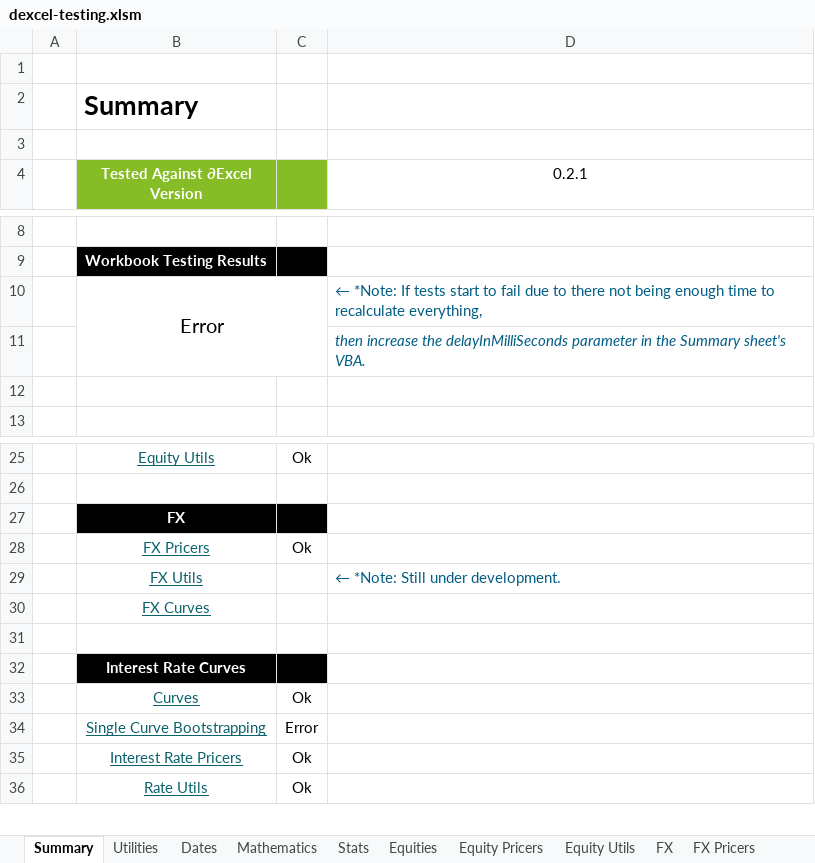
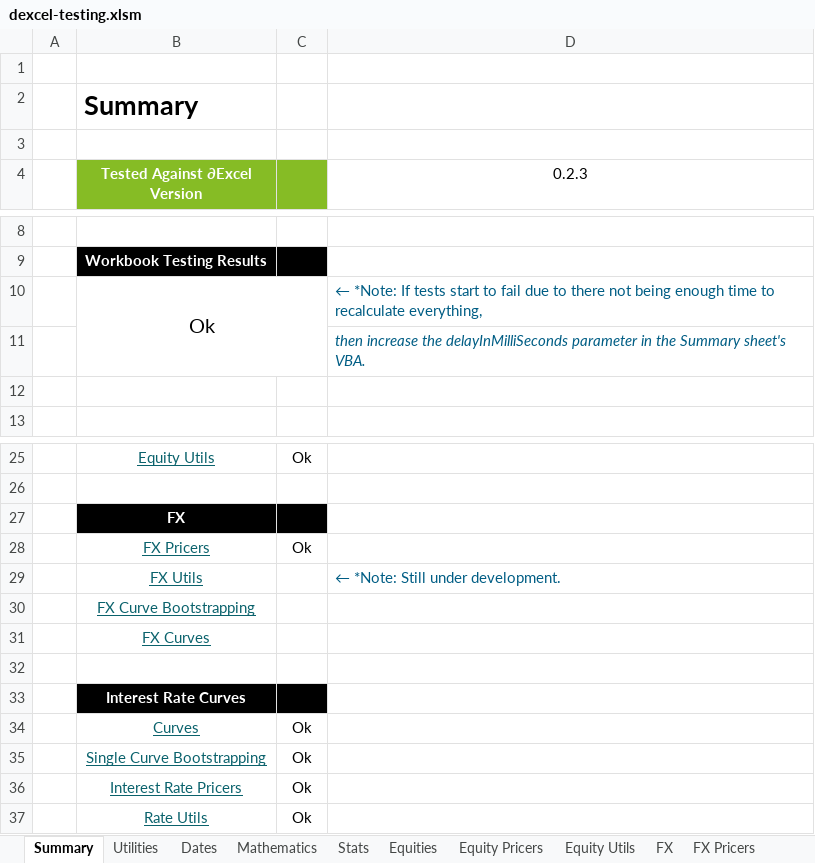
Before and after one commit to StormCollins/dExcel, an Excel workbook: dExcel/resources/workbooks/dexcel-testing.xlsm, sheet Summary, drawn as a sheet; only a part is shown, gaps mark what is left out; values as stored, in another font and other column widths than the file's, no borders; conditional formats not drawn; addresses are those after the commit; the diff names each change by its address in the sheet, - before the commit and + after, or states it on an @@ line.

```diff
--- a/dExcel/resources/workbooks/dexcel-testing.xlsm (sheet Summary)
+++ b/dExcel/resources/workbooks/dexcel-testing.xlsm (sheet Summary)
-D4: 0.2.1
+D4: 0.2.3
-B10 (Tested Against ∂Excel Version): Error
+B10 (Tested Against ∂Excel Version): Ok
+row 30:  | FX Curve Bootstrapping
-C35: Error
+C35: Ok
```
Also changed, not shown: sheet FX Curve Bootstrapping, sheet Stats, sheet SOFR Bootstrapping, sheet Dates, sheet Single Curve Bootstrapping, sheet Dual Curve Bootstrapping, 1 more sheet, formulas that keep their value, charts or pictures, 9 other files.
